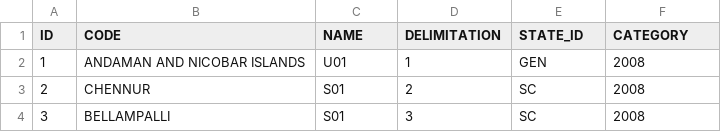
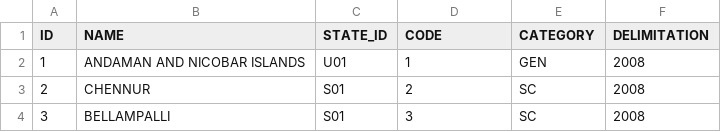
Before and after one commit to an-k45/indian-electoral-data, a CSV file: data/assembly.csv, drawn as a sheet; only a part is shown.

Commit message:
Fix column titles to properly correlate to their data

```diff
--- a/data/assembly.csv
+++ b/data/assembly.csv
@@ -1,2 +1,2 @@
-ID,CODE,NAME,DELIMITATION,STATE_ID,CATEGORY
+ID,NAME,STATE_ID,CODE,CATEGORY,DELIMITATION
 1,ANDAMAN AND NICOBAR ISLANDS,U01,1,GEN,2008
```
Also changed, not shown: 1 other file.
